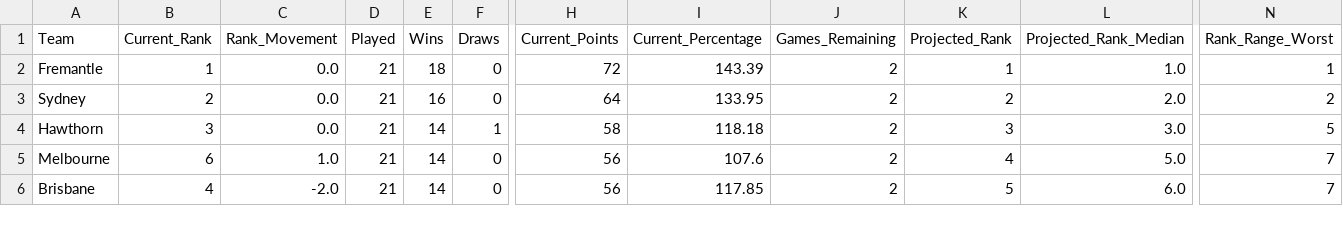
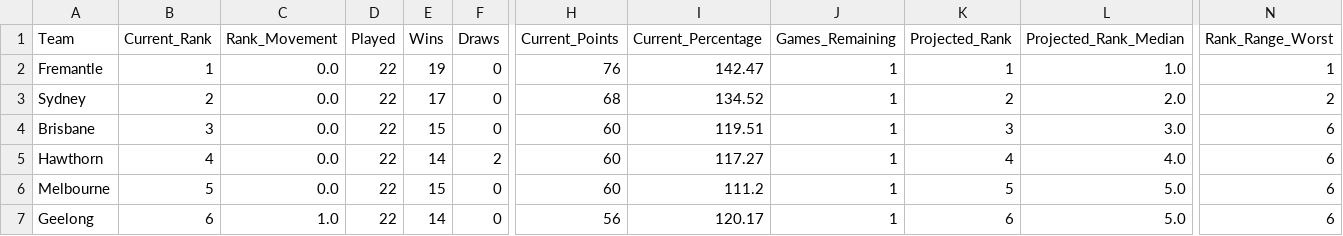
Before and after one commit to JamesB112/AFL-Dashboard, a CSV file: data/Ladder_Projection.csv, drawn as a sheet; only a part is shown, gaps mark what is left out; removed rows and columns are numbered as before the commit, all else as after; rows hold the shown columns only; the diff covers the shown part only; the diff names each change by its address in the sheet, - before the commit and + after, or states it on an @@ line.

```diff
--- a/data/Ladder_Projection.csv
+++ b/data/Ladder_Projection.csv
-D2:D3 (Played): 21
+D2:D3 (Played): 22
-E2 (Wins): 18
+E2 (Wins): 19
-H2 (Current_Points): 72
+H2 (Current_Points): 76
-I2 (Current_Percentage): 143.39
+I2 (Current_Percentage): 142.47
-J2:J3 (Games_Remaining): 2
+J2:J3 (Games_Remaining): 1
-E3 (Wins): 16
+E3 (Wins): 17
-H3 (Current_Points): 64
+H3 (Current_Points): 68
-I3 (Current_Percentage): 133.95
+I3 (Current_Percentage): 134.52
+row 4: Brisbane | 3 | 0.0 | 22 | 15 | 0 | 60 | 119.51 | 1 | 3 | 3.0 | 6
-B5 (Current_Rank): 3
+B5 (Current_Rank): 4
-D5:D6 (Played): 21
+D5:D6 (Played): 22
-F5 (Draws): 1
+F5 (Draws): 2
-H5 (Current_Points): 58
+H5 (Current_Points): 60
-I5 (Current_Percentage): 118.18
+I5 (Current_Percentage): 117.27
-J5:J6 (Games_Remaining): 2
+J5:J6 (Games_Remaining): 1
-K5 (Projected_Rank): 3
+K5 (Projected_Rank): 4
-L5 (Projected_Rank_Median): 3.0
+L5 (Projected_Rank_Median): 4.0
-N5 (Rank_Range_Worst): 5
+N5 (Rank_Range_Worst): 6
-B6 (Current_Rank): 6
+B6 (Current_Rank): 5
-C6 (Rank_Movement): 1.0
+C6 (Rank_Movement): 0.0
-E6 (Wins): 14
+E6 (Wins): 15
-H6 (Current_Points): 56
+H6 (Current_Points): 60
-I6 (Current_Percentage): 107.6
+I6 (Current_Percentage): 111.2
-K6 (Projected_Rank): 4
+K6 (Projected_Rank): 5
-N6 (Rank_Range_Worst): 7
+N6 (Rank_Range_Worst): 6
-row 6: Brisbane | 4 | -2.0 | 21 | 14 | 0 | 56 | 117.85 | 2 | 5 | 6.0 | 7
+row 7: Geelong | 6 | 1.0 | 22 | 14 | 0 | 56 | 120.17 | 1 | 6 | 5.0 | 6
```
Also changed, not shown: 1 added row, 2 removed rows and 62 edited cells elsewhere in this file, data/FTG_Elo_Ratings.csv, data/STG_Fixture.csv, 5 other files.
